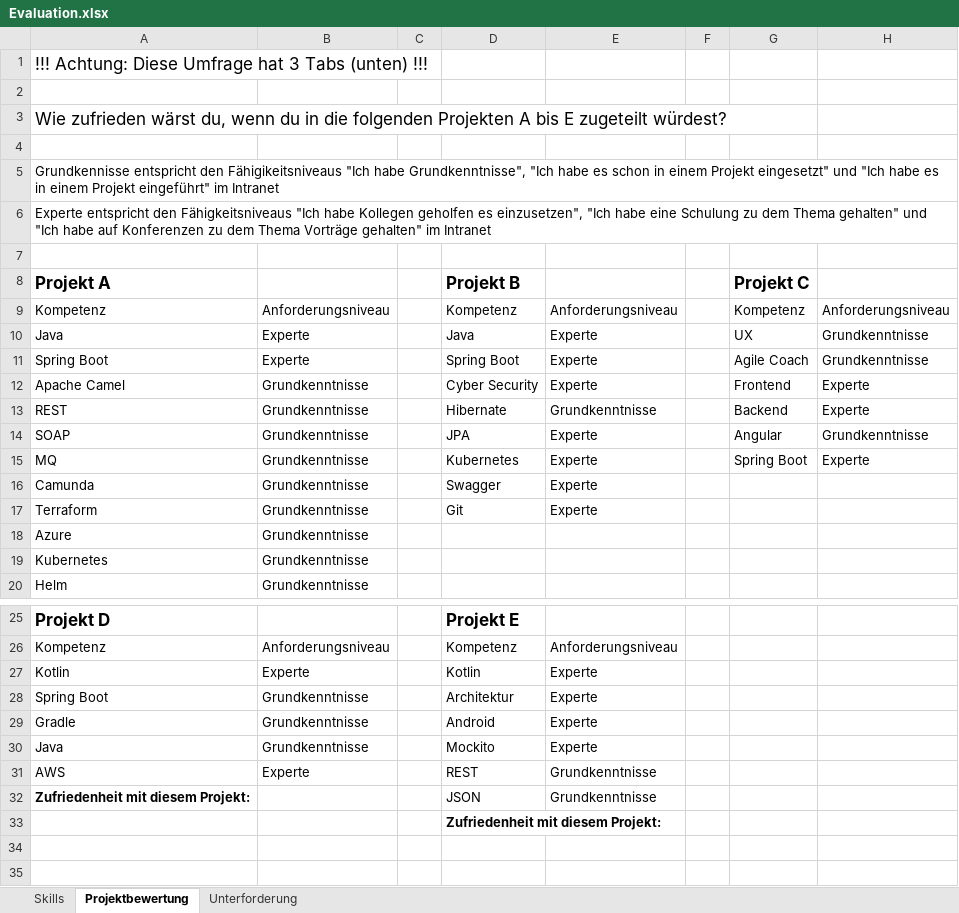
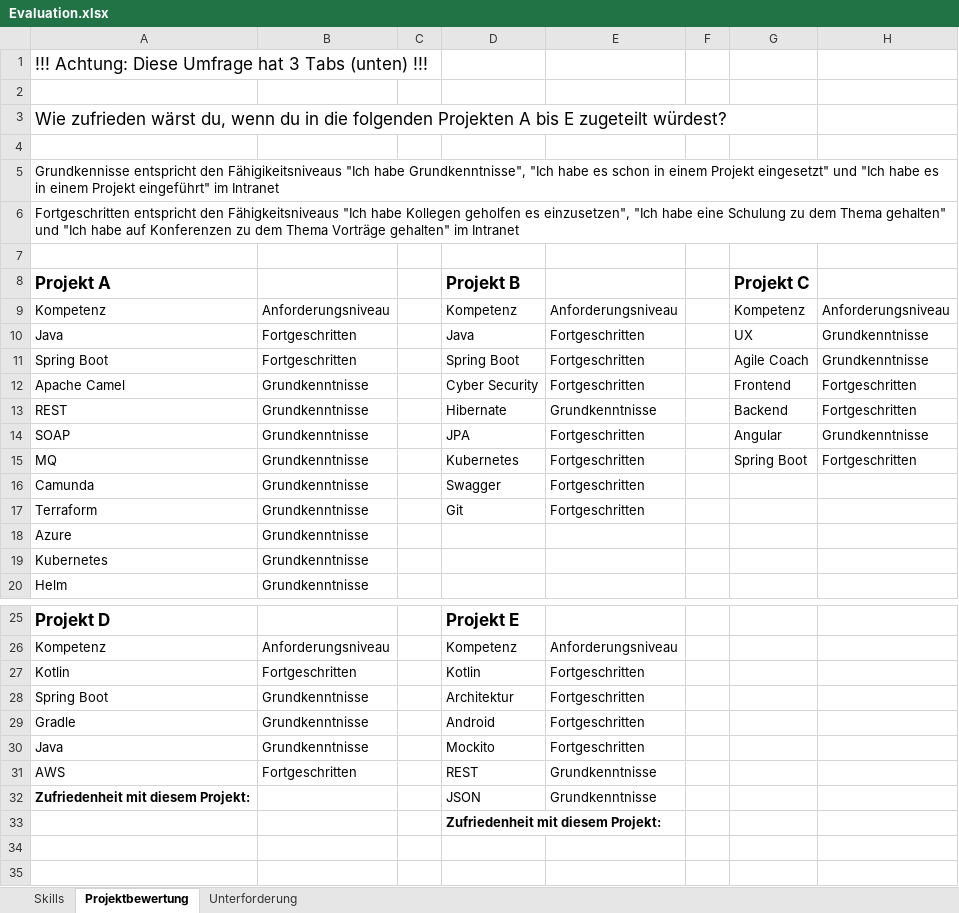
Before and after one commit to Marenschoene/masterarbeit_dokument, an Excel workbook: gfx/Evaluation.xlsx, sheet Projektbewertung, drawn as a sheet; only a part is shown, gaps mark what is left out; values as stored, in another font and other column widths than the file's, no borders; table styles not drawn; the diff names each change by its address in the sheet, - before the commit and + after, or states it on an @@ line.

```diff
--- a/gfx/Evaluation.xlsx (sheet Projektbewertung)
+++ b/gfx/Evaluation.xlsx (sheet Projektbewertung)
-A6 (Projekt A): Experte entspricht den…
+A6 (Projekt A): Fortgeschritten entspricht den…
-B10:B11: Experte
+B10:B11: Fortgeschritten
-E10:E12: Experte
+E10:E12: Fortgeschritten
-H12:H13: Experte
+H12:H13: Fortgeschritten
-E14:E17: Experte
+E14:E17: Fortgeschritten
-H15: Experte
+H15: Fortgeschritten
-B27: Experte
+B27: Fortgeschritten
-E27:E30: Experte
+E27:E30: Fortgeschritten
-B31: Experte
+B31: Fortgeschritten
```
Also changed, not shown: 3 other files.
